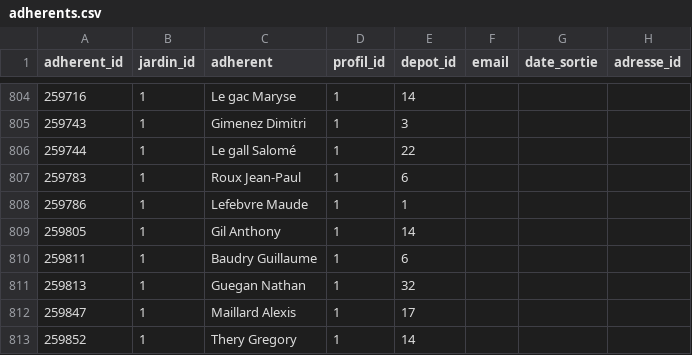
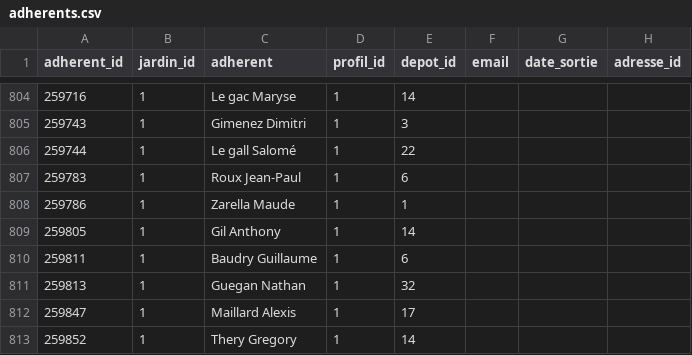
Before and after one commit to medina474/data-collection, a CSV file: jardins/data/adherents.csv, drawn as a sheet; only a part is shown, gaps mark what is left out; the diff covers the shown part only.

```diff
--- a/jardins/data/adherents.csv
+++ b/jardins/data/adherents.csv
@@ -807,3 +807,3 @@ adherent_id,jardin_id,adherent,profil_id,depot_id,email,date_sortie,adresse_id
 259783,1,Roux Jean-Paul,1,6,,,
-259786,1,Lefebvre Maude,1,1,,,
+259786,1,Zarella Maude,1,1,,,
 259805,1,Gil Anthony,1,14,,,
```
Also changed, not shown: 5 edited cells elsewhere in this file, jardins/data/distributions.csv, 2 other files.
